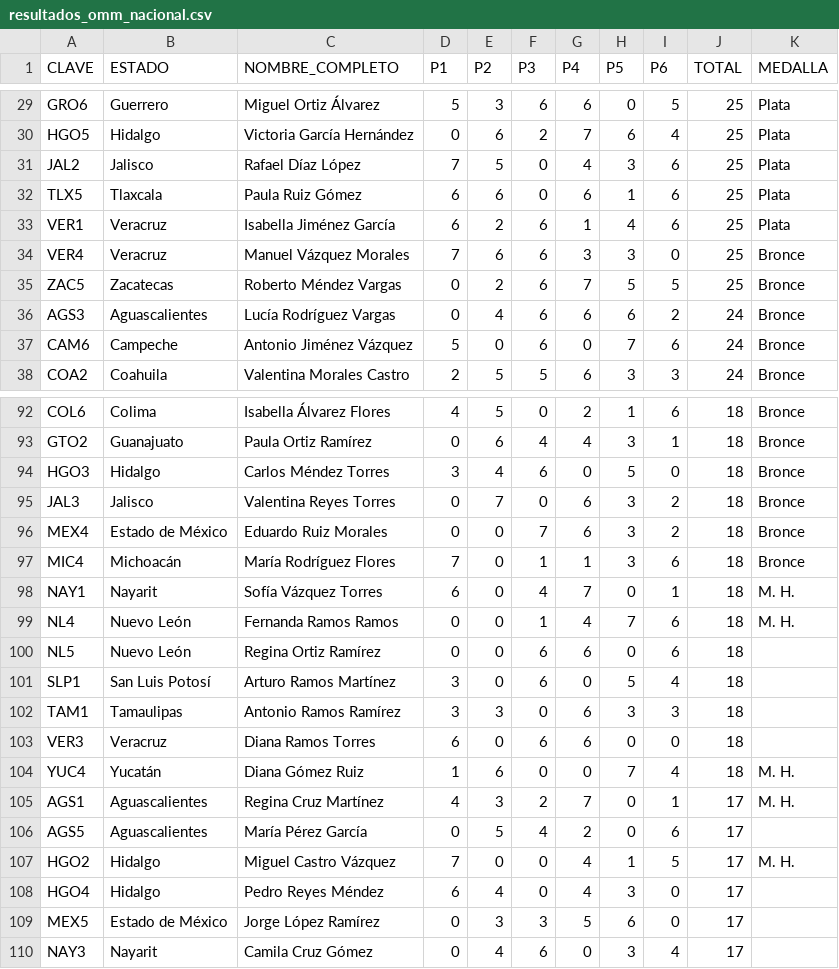
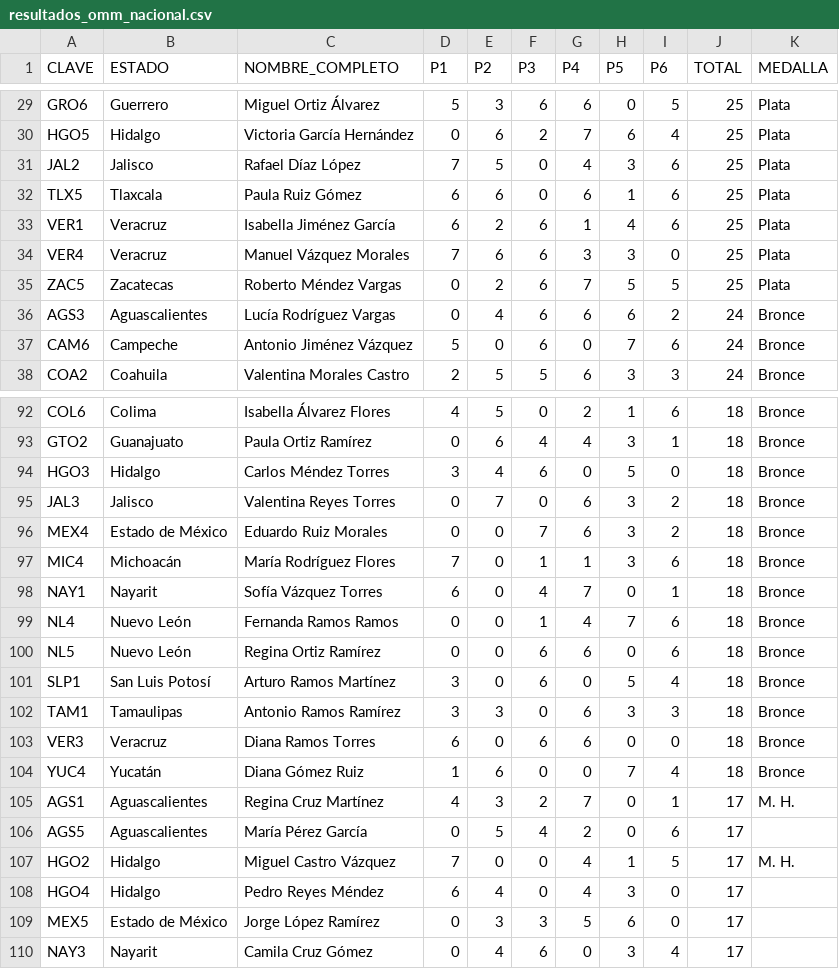
Before and after one commit to Afostyrio/Emilia, a CSV file: resultados_omm_nacional.csv, drawn as a sheet; only a part is shown, gaps mark what is left out.

```diff
--- a/resultados_omm_nacional.csv
+++ b/resultados_omm_nacional.csv
@@ -33,4 +33,4 @@ TLX5,Tlaxcala,Paula Ruiz Gómez,6,6,0,6,1,6,25,Plata
 VER1,Veracruz,Isabella Jiménez García,6,2,6,1,4,6,25,Plata
-VER4,Veracruz,Manuel Vázquez Morales,7,6,6,3,3,0,25,Bronce
-ZAC5,Zacatecas,Roberto Méndez Vargas,0,2,6,7,5,5,25,Bronce
+VER4,Veracruz,Manuel Vázquez Morales,7,6,6,3,3,0,25,Plata
+ZAC5,Zacatecas,Roberto Méndez Vargas,0,2,6,7,5,5,25,Plata
 AGS3,Aguascalientes,Lucía Rodríguez Vargas,0,4,6,6,6,2,24,Bronce
@@ -97,9 +97,9 @@ MEX4,Estado de México,Eduardo Ruiz Morales,0,0,7,6,3,2,18,Bronce
 MIC4,Michoacán,María Rodríguez Flores,7,0,1,1,3,6,18,Bronce
-NAY1,Nayarit,Sofía Vázquez Torres,6,0,4,7,0,1,18,M. H.
-NL4,Nuevo León,Fernanda Ramos Ramos,0,0,1,4,7,6,18,M. H.
-NL5,Nuevo León,Regina Ortiz Ramírez,0,0,6,6,0,6,18,
-SLP1,San Luis Potosí,Arturo Ramos Martínez,3,0,6,0,5,4,18,
-TAM1,Tamaulipas,Antonio Ramos Ramírez,3,3,0,6,3,3,18,
-VER3,Veracruz,Diana Ramos Torres,6,0,6,6,0,0,18,
-YUC4,Yucatán,Diana Gómez Ruiz,1,6,0,0,7,4,18,M. H.
+NAY1,Nayarit,Sofía Vázquez Torres,6,0,4,7,0,1,18,Bronce
+NL4,Nuevo León,Fernanda Ramos Ramos,0,0,1,4,7,6,18,Bronce
+NL5,Nuevo León,Regina Ortiz Ramírez,0,0,6,6,0,6,18,Bronce
+SLP1,San Luis Potosí,Arturo Ramos Martínez,3,0,6,0,5,4,18,Bronce
+TAM1,Tamaulipas,Antonio Ramos Ramírez,3,3,0,6,3,3,18,Bronce
+VER3,Veracruz,Diana Ramos Torres,6,0,6,6,0,0,18,Bronce
+YUC4,Yucatán,Diana Gómez Ruiz,1,6,0,0,7,4,18,Bronce
 AGS1,Aguascalientes,Regina Cruz Martínez,4,3,2,7,0,1,17,M. H.
```
Also changed, not shown: 1 other file.
